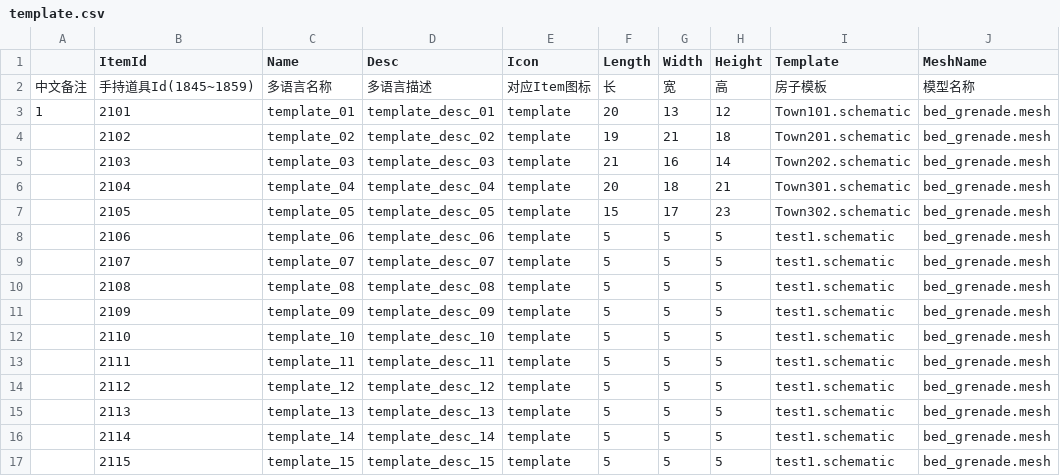
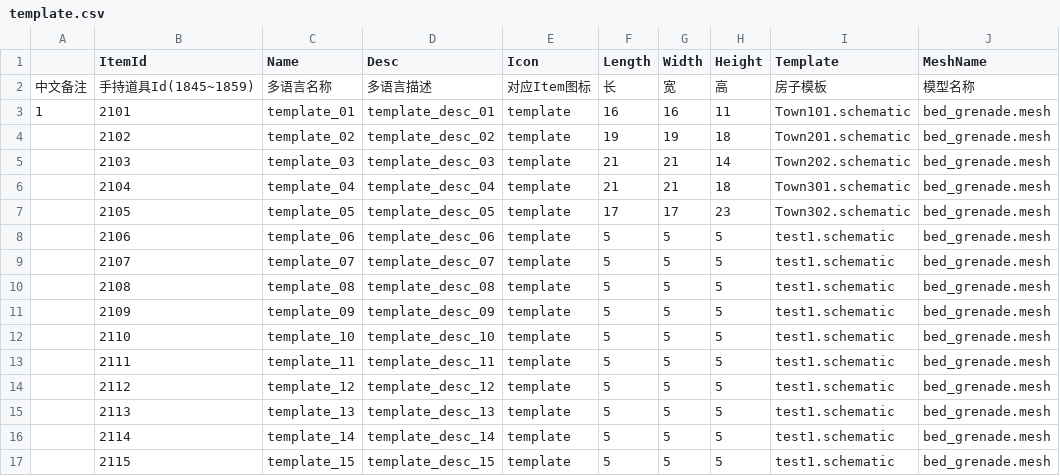
Before and after one commit to heliaoyuan10086/Game, a CSV file: BlockCity/setting/template.csv, drawn as a sheet.

Commit message:
修改切片尺寸

```diff
--- a/BlockCity/setting/template.csv
+++ b/BlockCity/setting/template.csv
@@ -2,7 +2,7 @@
 中文备注	手持道具Id(1845~1859)	多语言名称	多语言描述	对应Item图标	长	宽	高	房子模板	模型名称
-1	2101	template_01	template_desc_01	template	20	13	12	Town101.schematic	bed_grenade.mesh
-	2102	template_02	template_desc_02	template	19	21	18	Town201.schematic	bed_grenade.mesh
-	2103	template_03	template_desc_03	template	21	16	14	Town202.schematic	bed_grenade.mesh
-	2104	template_04	template_desc_04	template	20	18	21	Town301.schematic	bed_grenade.mesh
-	2105	template_05	template_desc_05	template	15	17	23	Town302.schematic	bed_grenade.mesh
+1	2101	template_01	template_desc_01	template	16	16	11	Town101.schematic	bed_grenade.mesh
+	2102	template_02	template_desc_02	template	19	19	18	Town201.schematic	bed_grenade.mesh
+	2103	template_03	template_desc_03	template	21	21	14	Town202.schematic	bed_grenade.mesh
+	2104	template_04	template_desc_04	template	21	21	18	Town301.schematic	bed_grenade.mesh
+	2105	template_05	template_desc_05	template	17	17	23	Town302.schematic	bed_grenade.mesh
 	2106	template_06	template_desc_06	template	5	5	5	test1.schematic	bed_grenade.mesh
```
